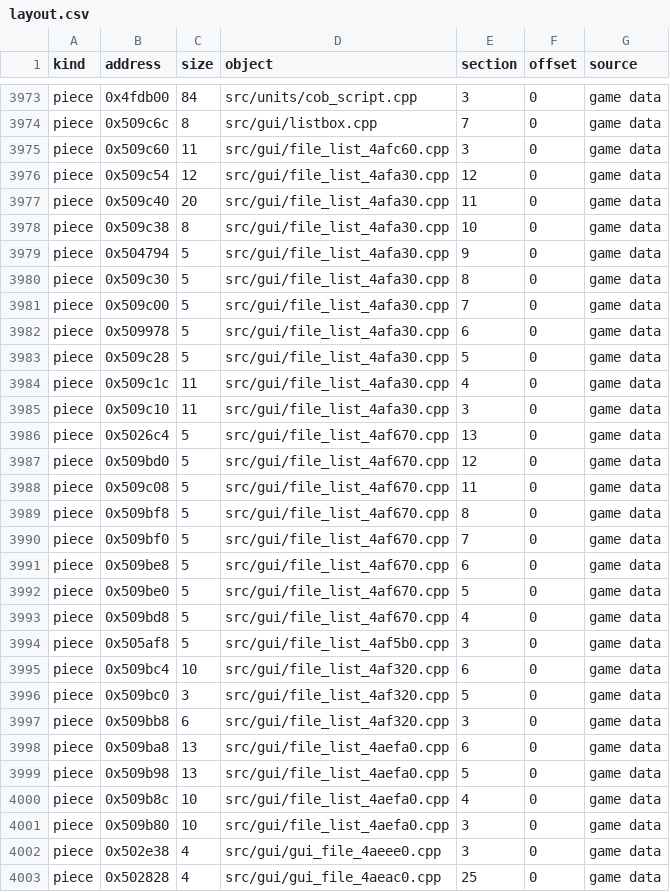
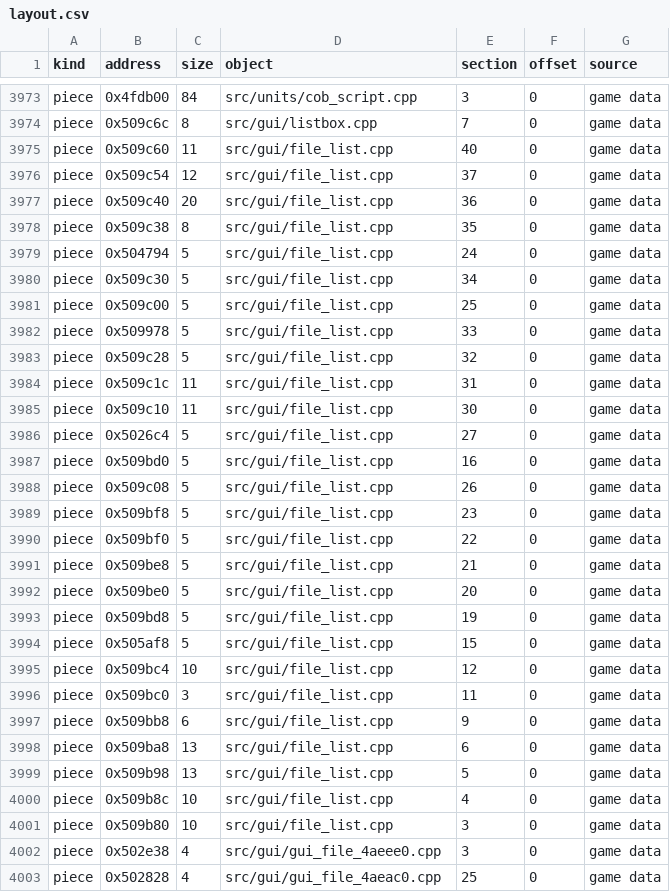
Before and after one commit to HectorBailey/byte-tactics, a CSV file: data/layout.csv, drawn as a sheet; only a part is shown, gaps mark what is left out; the diff covers the shown part only.

Commit message:
Refactor: Gather the file_list module into one file
One Dialog, FileRequester, BlinkWord and Entry from the overlapping views;
FUN_004afd20 and FileRequesterHandler name the merged classes. All fourteen
functions match in address order.

Every check passes: 3,267 of 3,267 matched, the shipped MD5 with and without
the original, every file where data/modules.csv puts it.

```diff
--- a/data/layout.csv
+++ b/data/layout.csv
@@ -3974,29 +3974,29 @@ piece,0x4fdb00,84,src/units/cob_script.cpp,3,0,game data
 piece,0x509c6c,8,src/gui/listbox.cpp,7,0,game data
-piece,0x509c60,11,src/gui/file_list_4afc60.cpp,3,0,game data
-piece,0x509c54,12,src/gui/file_list_4afa30.cpp,12,0,game data
-piece,0x509c40,20,src/gui/file_list_4afa30.cpp,11,0,game data
-piece,0x509c38,8,src/gui/file_list_4afa30.cpp,10,0,game data
-piece,0x504794,5,src/gui/file_list_4afa30.cpp,9,0,game data
-piece,0x509c30,5,src/gui/file_list_4afa30.cpp,8,0,game data
-piece,0x509c00,5,src/gui/file_list_4afa30.cpp,7,0,game data
-piece,0x509978,5,src/gui/file_list_4afa30.cpp,6,0,game data
-piece,0x509c28,5,src/gui/file_list_4afa30.cpp,5,0,game data
-piece,0x509c1c,11,src/gui/file_list_4afa30.cpp,4,0,game data
-piece,0x509c10,11,src/gui/file_list_4afa30.cpp,3,0,game data
-piece,0x5026c4,5,src/gui/file_list_4af670.cpp,13,0,game data
-piece,0x509bd0,5,src/gui/file_list_4af670.cpp,12,0,game data
-piece,0x509c08,5,src/gui/file_list_4af670.cpp,11,0,game data
-piece,0x509bf8,5,src/gui/file_list_4af670.cpp,8,0,game data
-piece,0x509bf0,5,src/gui/file_list_4af670.cpp,7,0,game data
-piece,0x509be8,5,src/gui/file_list_4af670.cpp,6,0,game data
-piece,0x509be0,5,src/gui/file_list_4af670.cpp,5,0,game data
-piece,0x509bd8,5,src/gui/file_list_4af670.cpp,4,0,game data
-piece,0x505af8,5,src/gui/file_list_4af5b0.cpp,3,0,game data
-piece,0x509bc4,10,src/gui/file_list_4af320.cpp,6,0,game data
-piece,0x509bc0,3,src/gui/file_list_4af320.cpp,5,0,game data
-piece,0x509bb8,6,src/gui/file_list_4af320.cpp,3,0,game data
-piece,0x509ba8,13,src/gui/file_list_4aefa0.cpp,6,0,game data
-piece,0x509b98,13,src/gui/file_list_4aefa0.cpp,5,0,game data
-piece,0x509b8c,10,src/gui/file_list_4aefa0.cpp,4,0,game data
-piece,0x509b80,10,src/gui/file_list_4aefa0.cpp,3,0,game data
+piece,0x509c60,11,src/gui/file_list.cpp,40,0,game data
+piece,0x509c54,12,src/gui/file_list.cpp,37,0,game data
+piece,0x509c40,20,src/gui/file_list.cpp,36,0,game data
+piece,0x509c38,8,src/gui/file_list.cpp,35,0,game data
+piece,0x504794,5,src/gui/file_list.cpp,24,0,game data
+piece,0x509c30,5,src/gui/file_list.cpp,34,0,game data
+piece,0x509c00,5,src/gui/file_list.cpp,25,0,game data
+piece,0x509978,5,src/gui/file_list.cpp,33,0,game data
+piece,0x509c28,5,src/gui/file_list.cpp,32,0,game data
+piece,0x509c1c,11,src/gui/file_list.cpp,31,0,game data
+piece,0x509c10,11,src/gui/file_list.cpp,30,0,game data
+piece,0x5026c4,5,src/gui/file_list.cpp,27,0,game data
+piece,0x509bd0,5,src/gui/file_list.cpp,16,0,game data
+piece,0x509c08,5,src/gui/file_list.cpp,26,0,game data
+piece,0x509bf8,5,src/gui/file_list.cpp,23,0,game data
+piece,0x509bf0,5,src/gui/file_list.cpp,22,0,game data
+piece,0x509be8,5,src/gui/file_list.cpp,21,0,game data
+piece,0x509be0,5,src/gui/file_list.cpp,20,0,game data
+piece,0x509bd8,5,src/gui/file_list.cpp,19,0,game data
+piece,0x505af8,5,src/gui/file_list.cpp,15,0,game data
+piece,0x509bc4,10,src/gui/file_list.cpp,12,0,game data
+piece,0x509bc0,3,src/gui/file_list.cpp,11,0,game data
+piece,0x509bb8,6,src/gui/file_list.cpp,9,0,game data
+piece,0x509ba8,13,src/gui/file_list.cpp,6,0,game data
+piece,0x509b98,13,src/gui/file_list.cpp,5,0,game data
+piece,0x509b8c,10,src/gui/file_list.cpp,4,0,game data
+piece,0x509b80,10,src/gui/file_list.cpp,3,0,game data
 piece,0x502e38,4,src/gui/gui_file_4aeee0.cpp,3,0,game data
```
Also changed, not shown: 1 removed row and 2 edited cells elsewhere in this file, data/progress.csv, 15 other files.
